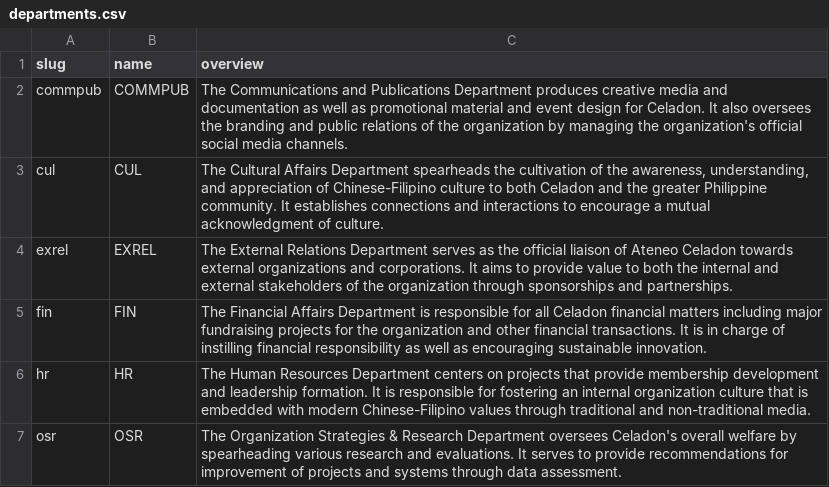
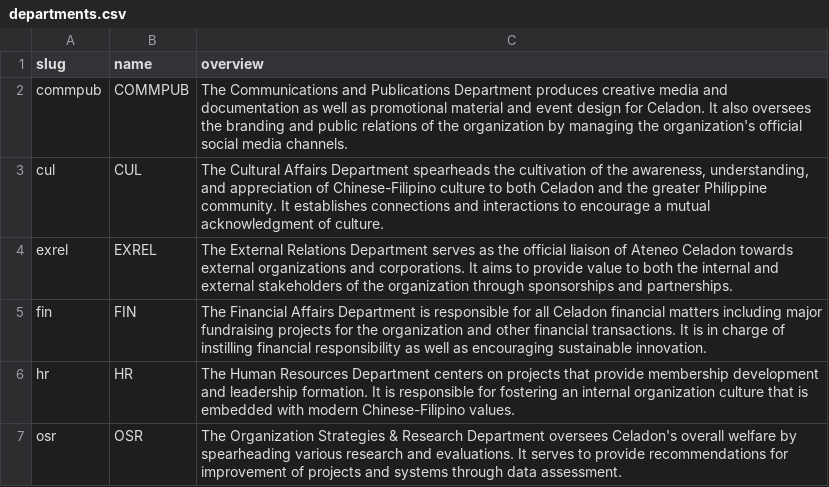
Before and after one commit to Koala3353/celadon-website, a CSV file: content/departments.csv, drawn as a sheet.

```diff
--- a/content/departments.csv
+++ b/content/departments.csv
@@ -5,3 +5,3 @@ exrel,EXREL,The External Relations Department serves as the official liaison of
 fin,FIN,The Financial Affairs Department is responsible for all Celadon financial matters including major fundraising projects for the organization and other financial transactions. It is in charge of instilling financial responsibility as well as encouraging sustainable innovation.
-hr,HR,The Human Resources Department centers on projects that provide membership development and leadership formation. It is responsible for fostering an internal organization culture that is embedded with modern Chinese-Filipino values through traditional and non-traditional media.
+hr,HR,The Human Resources Department centers on projects that provide membership development and leadership formation. It is responsible for fostering an internal organization culture that is embedded with modern Chinese-Filipino values.
 osr,OSR,The Organization Strategies & Research Department oversees Celadon's overall welfare by spearheading various research and evaluations. It serves to provide recommendations for improvement of projects and systems through data assessment.
```
Also changed, not shown: content/projects.csv, content/site.csv, 13 other files.
